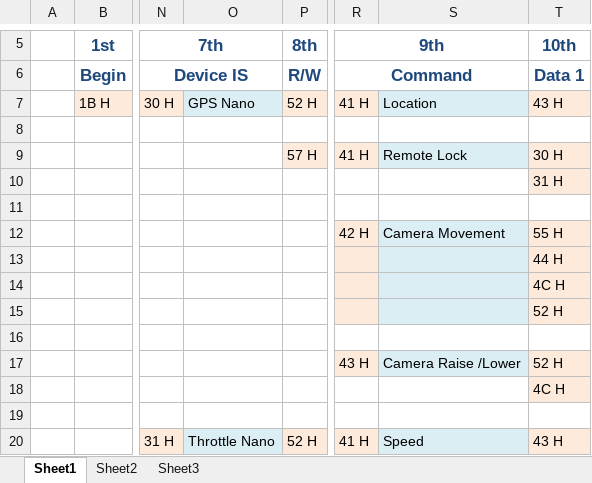
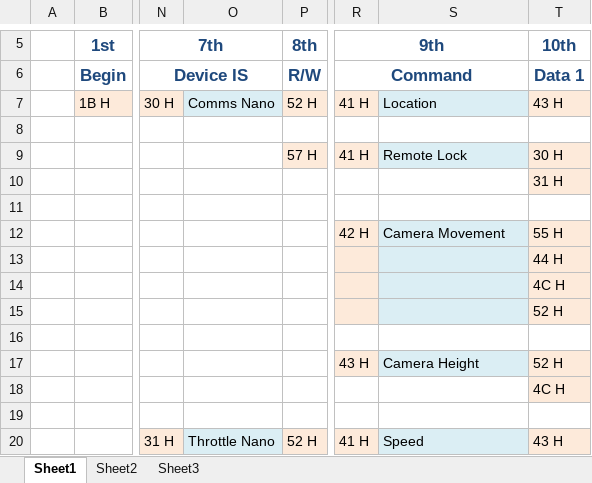
Before and after one commit to JCT250/Scooter, an Excel workbook: SMS Strings.xlsx, sheet Sheet1, drawn as a sheet; only a part is shown, gaps mark what is left out; values as stored, in another font and other column widths than the file's, no borders; the diff names each change by its address in the sheet, - before the commit and + after, or states it on an @@ line.

Commit message:
Updates + Cleanup
Got outgoing serial monitor working in PC software. started work on
Comms code by adding byte arrays for commands. cleaned up folder,
removed old code + updated names

```diff
--- a/SMS Strings.xlsx (sheet Sheet1)
+++ b/SMS Strings.xlsx (sheet Sheet1)
-O7: GPS Nano
+O7: Comms Nano
-S17: Camera Raise /Lower
+S17: Camera Height
```
Also changed, not shown: 48 other files.
